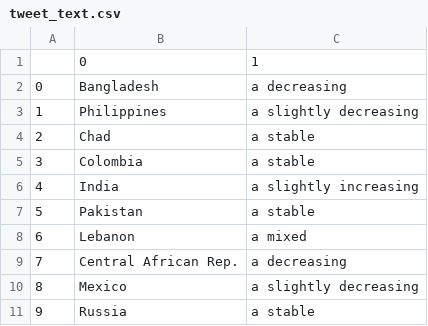
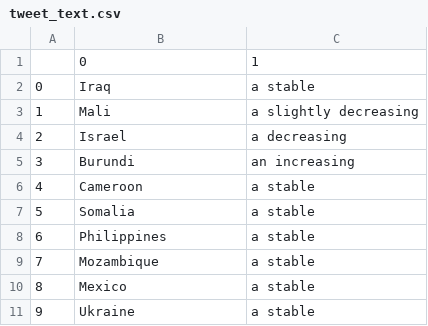
Before and after one commit to conflictlab/Pace-map-risk, a CSV file: tweet_text.csv, drawn as a sheet.

```diff
--- a/tweet_text.csv
+++ b/tweet_text.csv
@@ -1,11 +1,11 @@
 ,0,1
-0,Bangladesh,a decreasing
-1,Philippines,a slightly decreasing
-2,Chad,a stable
-3,Colombia,a stable
-4,India,a slightly increasing
-5,Pakistan,a stable
-6,Lebanon,a mixed
-7,Central African Rep.,a decreasing
-8,Mexico,a slightly decreasing
-9,Russia,a stable
+0,Iraq,a stable
+1,Mali,a slightly decreasing
+2,Israel,a decreasing
+3,Burundi,an increasing
+4,Cameroon,a stable
+5,Somalia,a stable
+6,Philippines,a stable
+7,Mozambique,a stable
+8,Mexico,a stable
+9,Ukraine,a stable
```
Also changed, not shown: 10 other files.
